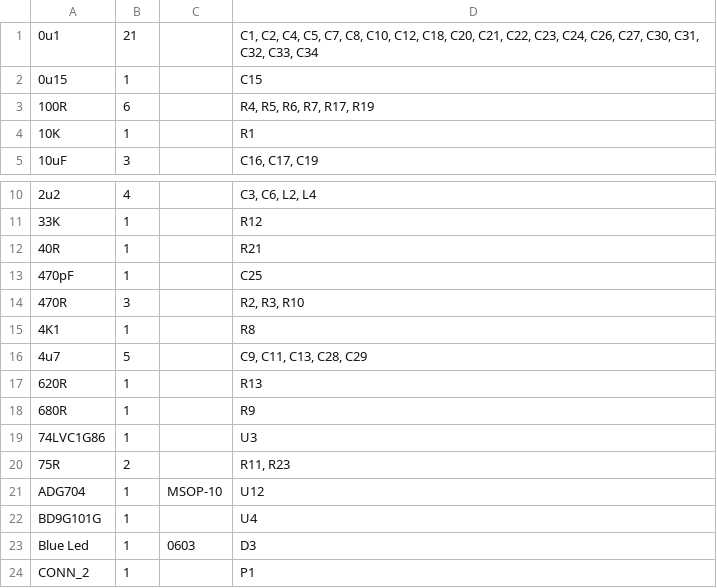
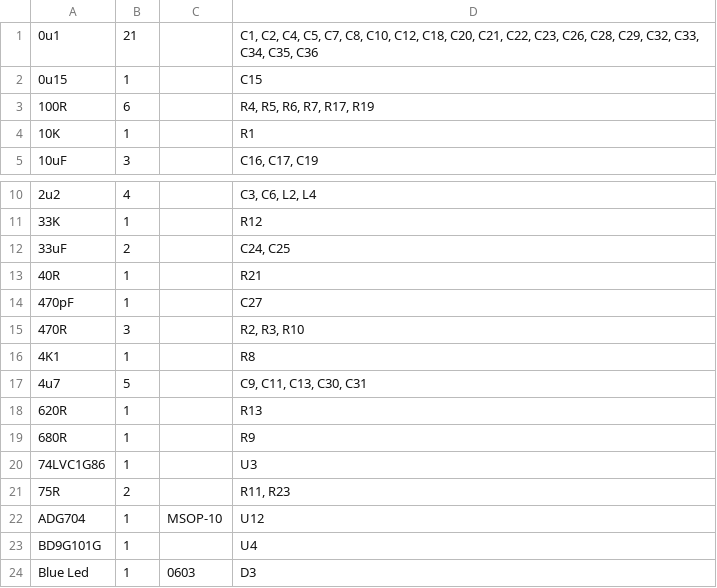
Before and after one commit to kwikius/quantracker, a CSV file: air/osd/hardware/64_pin_lite/osd.csv, drawn as a sheet; only a part is shown, gaps mark what is left out; the shorter side is filled out with more unchanged rows.

```diff
--- a/air/osd/hardware/64_pin_lite/osd.csv
+++ b/air/osd/hardware/64_pin_lite/osd.csv
@@ -1,2 +1,2 @@
-            0u1	 21	               	"C1, C2, C4, C5, C7, C8, C10, C12, C18, C20, C21, C22, C23, C24, C26, C27, C30, C31, C32, C33, C34"
+            0u1	 21	               	"C1, C2, C4, C5, C7, C8, C10, C12, C18, C20, C21, C22, C23, C26, C28, C29, C32, C33, C34, C35, C36"
            0u15	  1	               	"C15"
@@ -11,7 +11,8 @@
             33K	  1	               	"R12"
+           33uF	  2	               	"C24, C25"
             40R	  1	               	"R21"
-          470pF	  1	               	"C25"
+          470pF	  1	               	"C27"
            470R	  3	               	"R2, R3, R10"
             4K1	  1	               	"R8"
-            4u7	  5	               	"C9, C11, C13, C28, C29"
+            4u7	  5	               	"C9, C11, C13, C30, C31"
            620R	  1	               	"R13"
```
Also changed, not shown: 21 other files.
